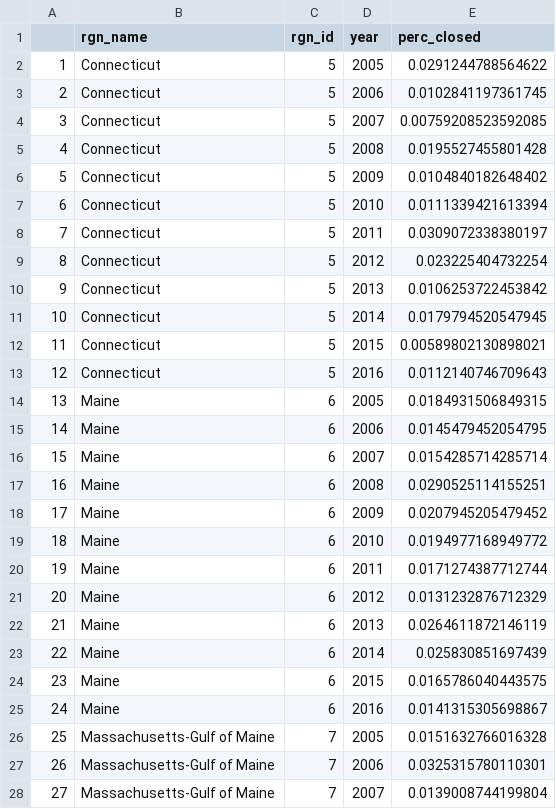
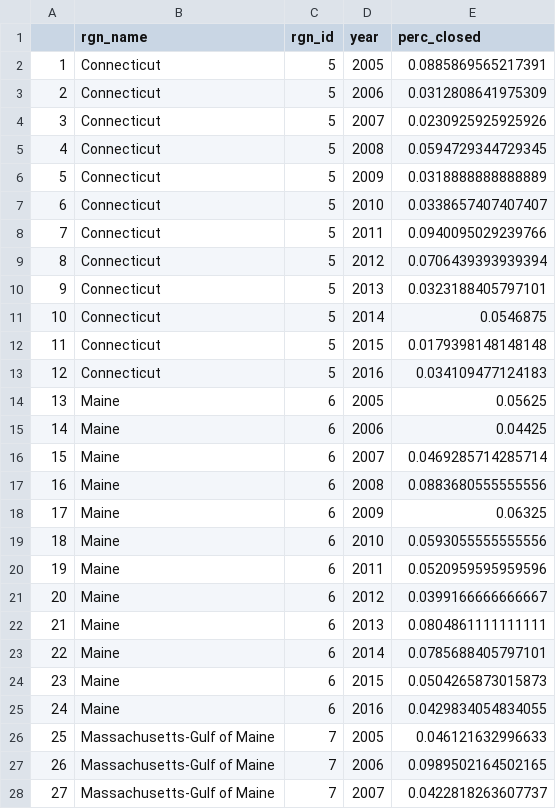
Before and after one commit to OHI-Northeast/ne-scores, a CSV file: region/layers/prs_pathogens.csv, drawn as a sheet; only a part is shown; the diff covers the shown part only.

```diff
--- a/region/layers/prs_pathogens.csv
+++ b/region/layers/prs_pathogens.csv
@@ -1,28 +1,28 @@
 "","rgn_name","rgn_id","year","perc_closed"
-"1","Connecticut",5,2005,0.0291244788564622
-"2","Connecticut",5,2006,0.0102841197361745
-"3","Connecticut",5,2007,0.00759208523592085
-"4","Connecticut",5,2008,0.0195527455801428
-"5","Connecticut",5,2009,0.0104840182648402
-"6","Connecticut",5,2010,0.0111339421613394
-"7","Connecticut",5,2011,0.0309072338380197
-"8","Connecticut",5,2012,0.023225404732254
-"9","Connecticut",5,2013,0.0106253722453842
-"10","Connecticut",5,2014,0.0179794520547945
-"11","Connecticut",5,2015,0.00589802130898021
-"12","Connecticut",5,2016,0.0112140746709643
-"13","Maine",6,2005,0.0184931506849315
-"14","Maine",6,2006,0.0145479452054795
-"15","Maine",6,2007,0.0154285714285714
-"16","Maine",6,2008,0.0290525114155251
-"17","Maine",6,2009,0.0207945205479452
-"18","Maine",6,2010,0.0194977168949772
-"19","Maine",6,2011,0.0171274387712744
-"20","Maine",6,2012,0.0131232876712329
-"21","Maine",6,2013,0.0264611872146119
-"22","Maine",6,2014,0.025830851697439
-"23","Maine",6,2015,0.0165786040443575
-"24","Maine",6,2016,0.0141315305698867
-"25","Massachusetts-Gulf of Maine",7,2005,0.0151632766016328
-"26","Massachusetts-Gulf of Maine",7,2006,0.0325315780110301
-"27","Massachusetts-Gulf of Maine",7,2007,0.0139008744199804
+"1","Connecticut",5,2005,0.0885869565217391
+"2","Connecticut",5,2006,0.0312808641975309
+"3","Connecticut",5,2007,0.0230925925925926
+"4","Connecticut",5,2008,0.0594729344729345
+"5","Connecticut",5,2009,0.0318888888888889
+"6","Connecticut",5,2010,0.0338657407407407
+"7","Connecticut",5,2011,0.0940095029239766
+"8","Connecticut",5,2012,0.0706439393939394
+"9","Connecticut",5,2013,0.0323188405797101
+"10","Connecticut",5,2014,0.0546875
+"11","Connecticut",5,2015,0.0179398148148148
+"12","Connecticut",5,2016,0.034109477124183
+"13","Maine",6,2005,0.05625
+"14","Maine",6,2006,0.04425
+"15","Maine",6,2007,0.0469285714285714
+"16","Maine",6,2008,0.0883680555555556
+"17","Maine",6,2009,0.06325
+"18","Maine",6,2010,0.0593055555555556
+"19","Maine",6,2011,0.0520959595959596
+"20","Maine",6,2012,0.0399166666666667
+"21","Maine",6,2013,0.0804861111111111
+"22","Maine",6,2014,0.0785688405797101
+"23","Maine",6,2015,0.0504265873015873
+"24","Maine",6,2016,0.0429834054834055
+"25","Massachusetts-Gulf of Maine",7,2005,0.046121632996633
+"26","Massachusetts-Gulf of Maine",7,2006,0.0989502164502165
+"27","Massachusetts-Gulf of Maine",7,2007,0.0422818263607737
```
Also changed, not shown: 57 edited cells elsewhere in this file, region/layers/cw_pathogens.csv.
